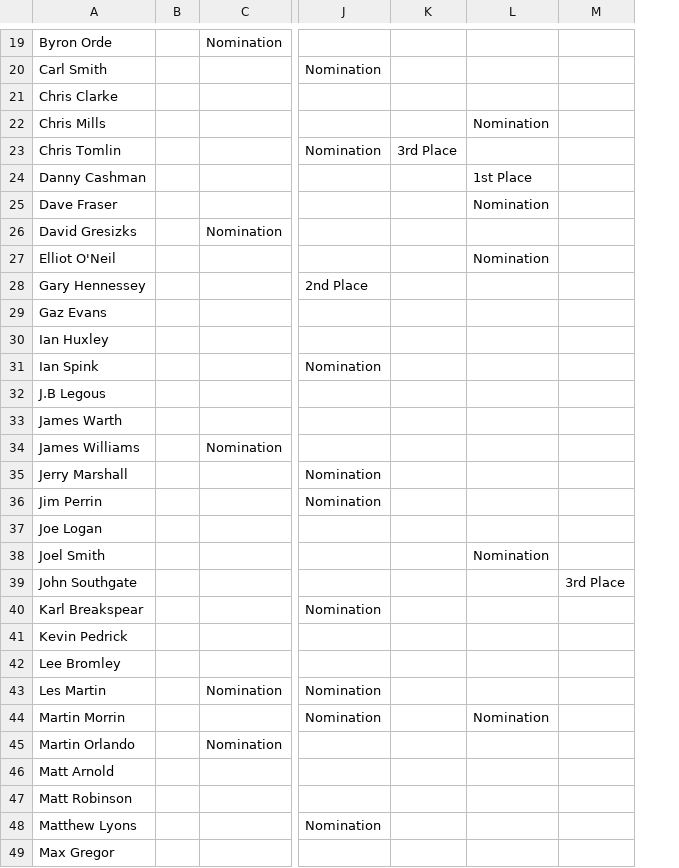
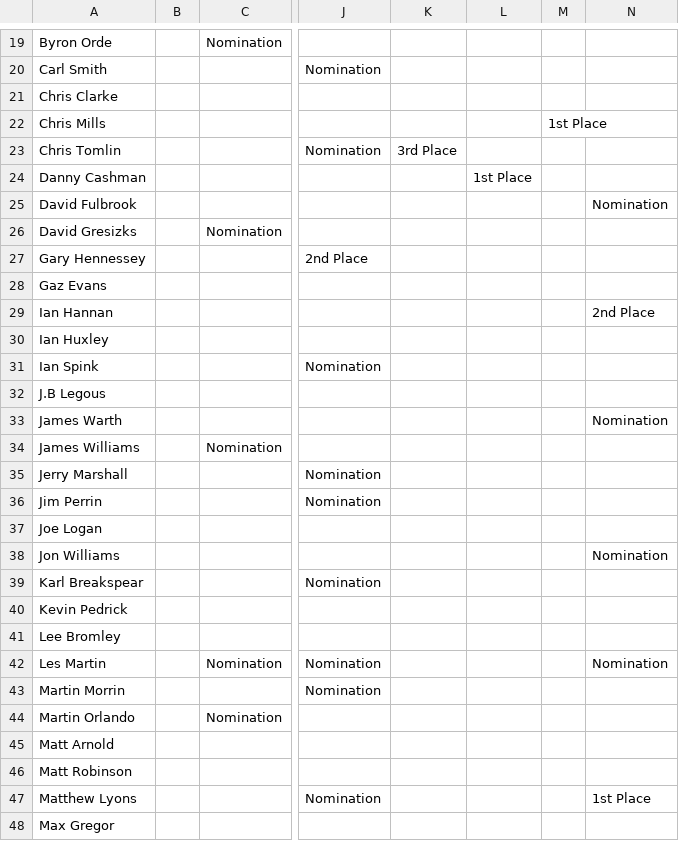
Before and after one commit to tomchewitt/pro-painted-rankings, a CSV file: data/Pro Painted Rankings - data entry.csv, drawn as a sheet; only a part is shown, gaps mark what is left out; removed rows and columns are numbered as before the commit, all else as after; rows hold the shown columns only; the diff covers the shown part only; the diff names each change by its address in the sheet, - before the commit and + after, or states it on an @@ line.

```diff
--- a/data/Pro Painted Rankings - data entry.csv
+++ b/data/Pro Painted Rankings - data entry.csv
+column L, row 24: 1st Place
+column M, row 22: 1st Place
-column M, empty
-N22: Nomination
+N22: (empty)
-N24: 1st Place
+N24: (empty)
-A25: Dave Fraser
+A25: David Fulbrook
-row 27: Elliot O'Neil |  |  |  |  | Nomination
+row 29: Ian Hannan |  |  |  |  |  |  | 2nd Place
-N33: (empty)
+N33: Nomination
-A38: Joel Smith
+A38: Jon Williams
-row 39: John Southgate |  |  |  |  |  | 3rd Place
-N42: (empty)
+N42: Nomination
-N43: Nomination
+N43: (empty)
-N47: (empty)
+N47: 1st Place
```
Also changed, not shown: 5 added rows, 4 removed rows and 10 edited cells elsewhere in this file, data/Pro Painted Rankings - rankings.csv, 4 other files.
